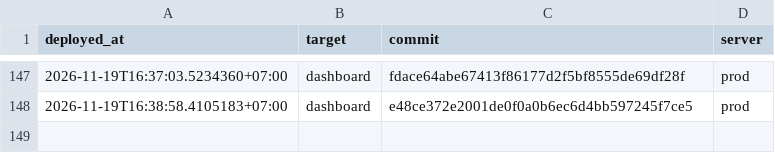
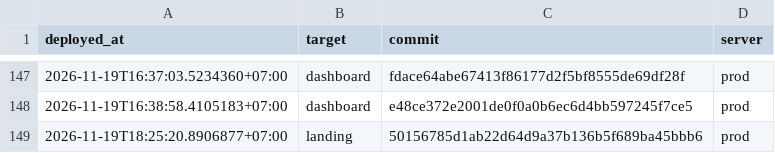
Before and after one commit to nguyenduc216/todoX-Dashboard-SaaS, a TSV file: deploy/deploy-ledger.tsv, drawn as a sheet; only a part is shown, gaps mark what is left out; the diff names each change by its address in the sheet, - before the commit and + after, or states it on an @@ line.

```diff
--- a/deploy/deploy-ledger.tsv
+++ b/deploy/deploy-ledger.tsv
+row 149: 2026-11-19T18:25:20.8906877+07:00 | landing | 50156785d1ab22d64d9a37b136b5f689ba45bbb6 | prod
```
